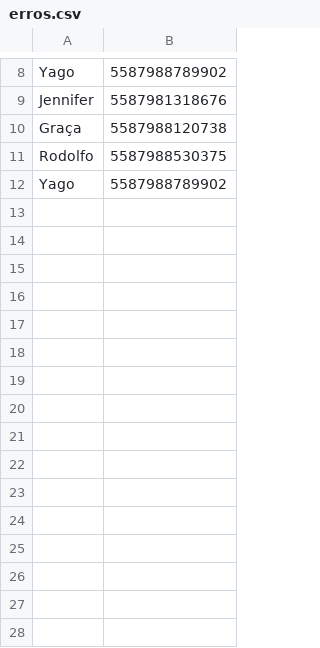
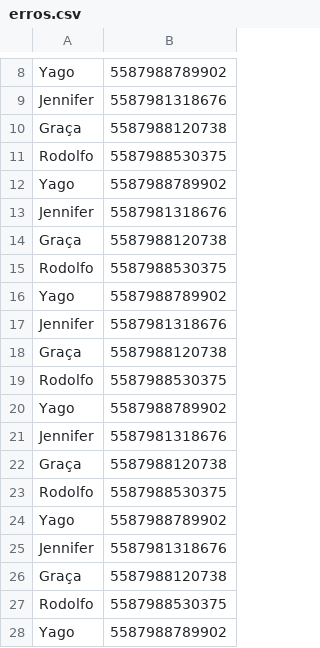
Before and after one commit to brunodev21/bot-whatsapp, a CSV file: erros.csv, drawn as a sheet; only a part is shown, gaps mark what is left out.

Commit message:
corrigir erro

```diff
--- a/erros.csv
+++ b/erros.csv
@@ -12 +12,17 @@ Rodolfo,5587988530375,
 Yago,5587988789902,
+Jennifer,5587981318676,
+Graça,5587988120738,
+Rodolfo,5587988530375,
+Yago,5587988789902,
+Jennifer,5587981318676,
+Graça,5587988120738,
+Rodolfo,5587988530375,
+Yago,5587988789902,
+Jennifer,5587981318676,
+Graça,5587988120738,
+Rodolfo,5587988530375,
+Yago,5587988789902,
+Jennifer,5587981318676,
+Graça,5587988120738,
+Rodolfo,5587988530375,
+Yago,5587988789902,
```
Also changed, not shown: 1 other file.
